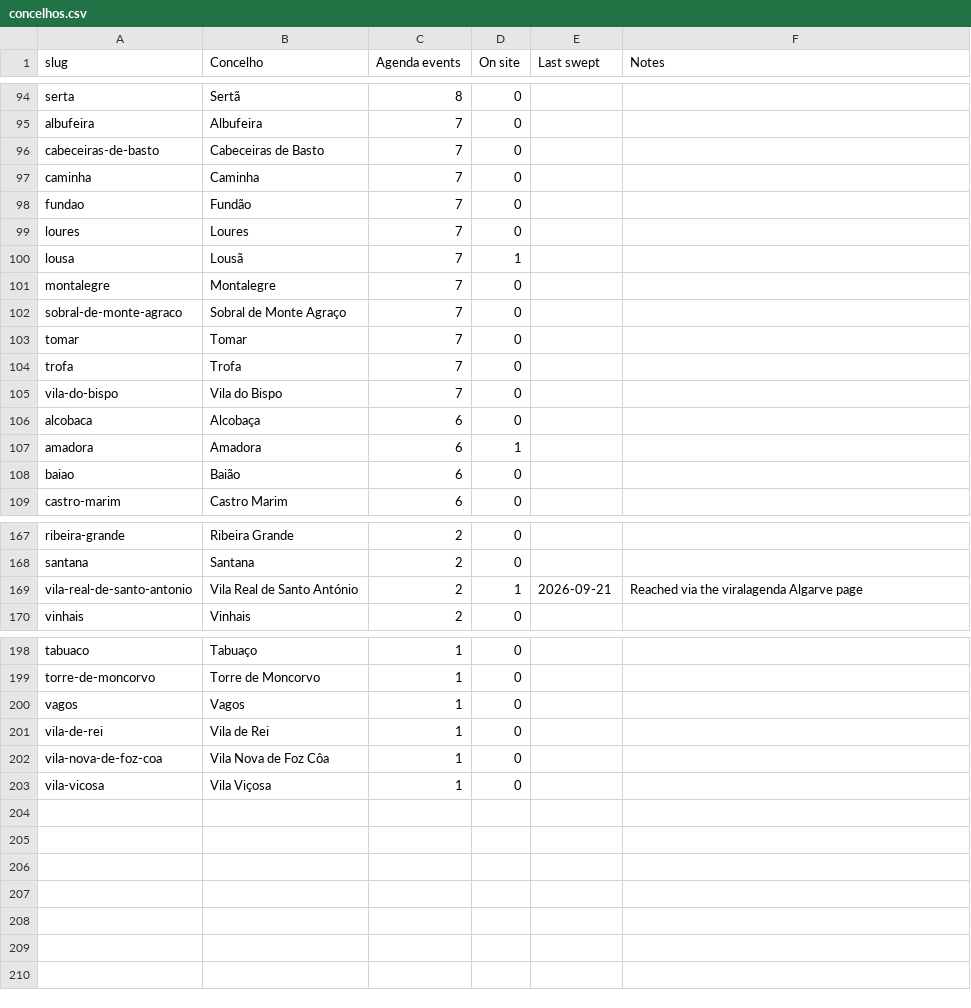
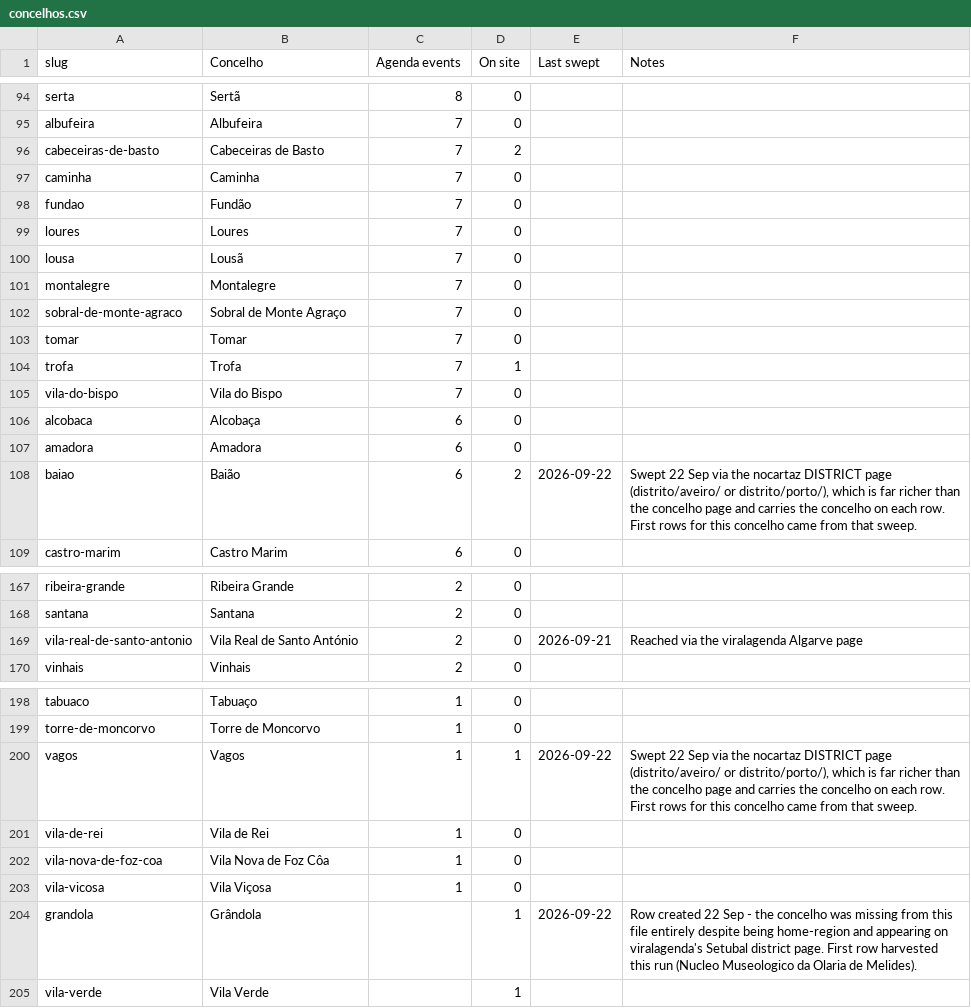
Before and after one commit to robtheriver72/borasetubal, a CSV file: concelhos.csv, drawn as a sheet; only a part is shown, gaps mark what is left out; the diff covers the shown part only.

```diff
--- a/concelhos.csv
+++ b/concelhos.csv
@@ -95,3 +95,3 @@ serta,Sertã,8,0,,
 albufeira,Albufeira,7,0,,
-cabeceiras-de-basto,Cabeceiras de Basto,7,0,,
+cabeceiras-de-basto,Cabeceiras de Basto,7,2,,
 caminha,Caminha,7,0,,
@@ -99,3 +99,3 @@ fundao,Fundão,7,0,,
 loures,Loures,7,0,,
-lousa,Lousã,7,1,,
+lousa,Lousã,7,0,,
 montalegre,Montalegre,7,0,,
@@ -103,7 +103,7 @@ sobral-de-monte-agraco,Sobral de Monte Agraço,7,0,,
 tomar,Tomar,7,0,,
-trofa,Trofa,7,0,,
+trofa,Trofa,7,1,,
 vila-do-bispo,Vila do Bispo,7,0,,
 alcobaca,Alcobaça,6,0,,
-amadora,Amadora,6,1,,
-baiao,Baião,6,0,,
+amadora,Amadora,6,0,,
+baiao,Baião,6,2,2026-09-22,"Swept 22 Sep via the nocartaz DISTRICT page (distrito/aveiro/ or distrito/porto/), which is far richer than the concelho page and carries the concelho on each row. First rows for this concelho came from that sweep."
 castro-marim,Castro Marim,6,0,,
@@ -168,3 +168,3 @@ ribeira-grande,Ribeira Grande,2,0,,
 santana,Santana,2,0,,
-vila-real-de-santo-antonio,Vila Real de Santo António,2,1,2026-09-21,Reached via the viralagenda Algarve page
+vila-real-de-santo-antonio,Vila Real de Santo António,2,0,2026-09-21,Reached via the viralagenda Algarve page
 vinhais,Vinhais,2,0,,
@@ -199,3 +199,3 @@ tabuaco,Tabuaço,1,0,,
 torre-de-moncorvo,Torre de Moncorvo,1,0,,
-vagos,Vagos,1,0,,
+vagos,Vagos,1,1,2026-09-22,"Swept 22 Sep via the nocartaz DISTRICT page (distrito/aveiro/ or distrito/porto/), which is far richer than the concelho page and carries the concelho on each row. First rows for this concelho came from that sweep."
 vila-de-rei,Vila de Rei,1,0,,
@@ -203 +203,3 @@ vila-nova-de-foz-coa,Vila Nova de Foz Côa,1,0,,
 vila-vicosa,Vila Viçosa,1,0,,
+grandola,Grândola,,1,2026-09-22,Row created 22 Sep - the concelho was missing from this file entirely despite being home-region and appearing on viralagenda's Setubal district page. First row harvested this run (Nucleo Museologico da Olaria de Melides).
+vila-verde,Vila Verde,,1,,
```
Also changed, not shown: 114 edited cells elsewhere in this file, 3 other files.
